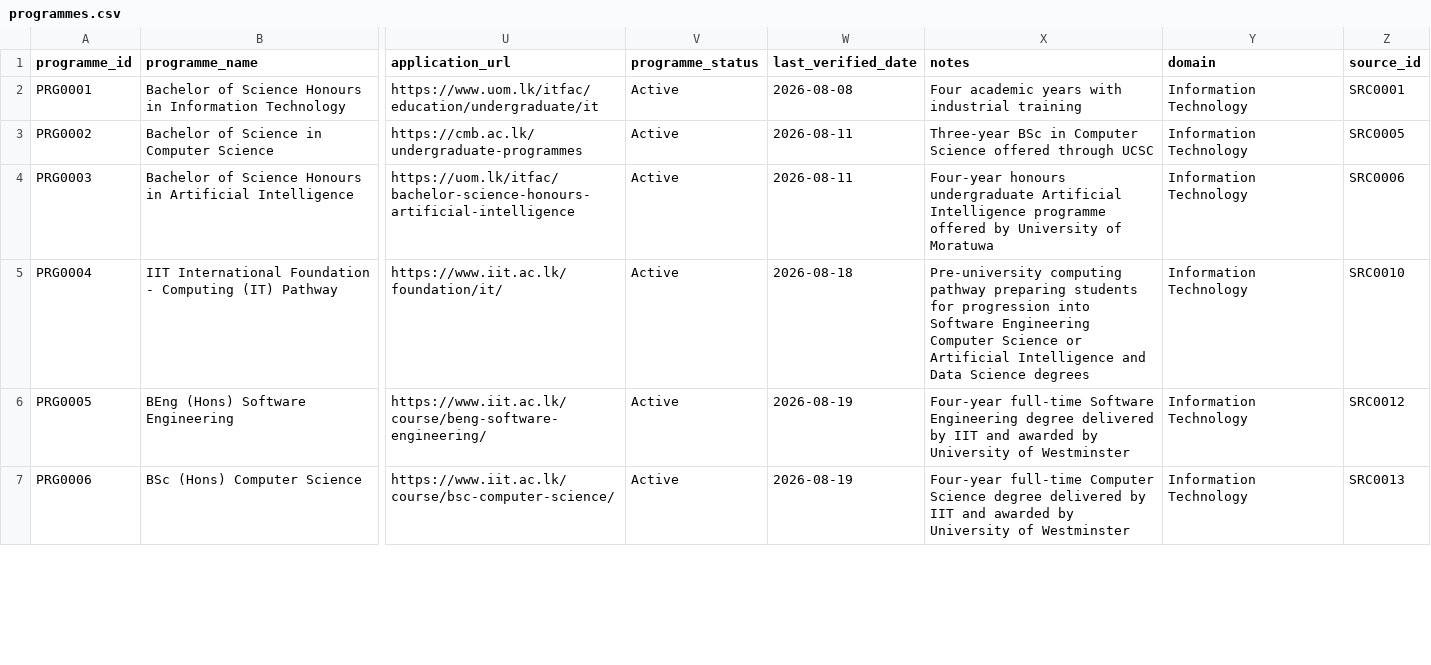
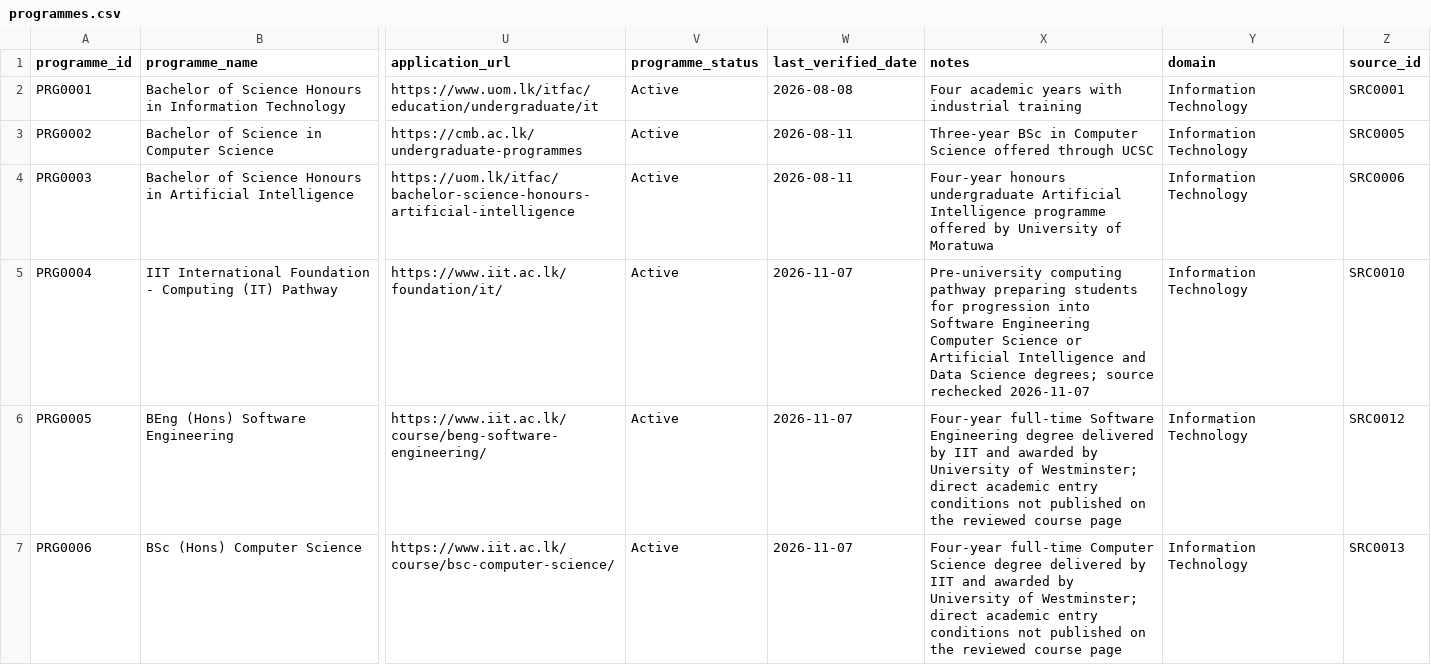
Before and after one commit to oshem-kanakarathna/WiseLanka, a CSV file: data/reference/programmes.csv, drawn as a sheet; only a part is shown, gaps mark what is left out; the diff covers the shown part only; the diff names each change by its address in the sheet, - before the commit and + after, or states it on an @@ line.

Commit message:
Refactor integration tests for hybrid relevance and learner gap API
- Updated assertions in `test_hybrid_relevance.py` to check for academic gap insights and eligibility status.
- Modified `test_learner_gap_api.py` to reflect changes in recommendation counts and eligibility checks for specific programmes.
- Enhanced `test_personalisation_api.py` to validate counts and added new tests for vocational profiles and qualification pathways.
- Improved `test_recommendation_api.py` to ensure correct counts and eligibility statuses for new programmes.
- Introduced new tests in `test_research_admin.py`, `test_research_collection_workflow.py`, `test_research_reporting.py`, and `test_research_storage.py` to cover new functionalities and ensure data integrity.
- Updated `test_wp2_scenarios.py` to validate vocational qualification pathways and requirements.
- Adjusted unit tests in `test_data_integrity.py` and `test_recommendation_engine.py` to reflect changes in programme counts and eligibility logic.

```diff
--- a/data/reference/programmes.csv
+++ b/data/reference/programmes.csv
-W5 (last_verified_date): 2026-08-18
+W5 (last_verified_date): 2026-11-07
-X5 (notes): …Data Science degrees
+X5 (notes): …Data Science degrees; source rechecked 2026-11-07
-W6:W7 (last_verified_date): 2026-08-19
+W6:W7 (last_verified_date): 2026-11-07
-X6 (notes): …University of Westminster
+X6 (notes): …University of Westminster; direct academic entry conditions not published on the reviewed course page
-X7 (notes): …University of Westminster
+X7 (notes): …University of Westminster; direct academic entry conditions not published on the reviewed course page
```
Also changed, not shown: 4 added rows and 2 edited cells elsewhere in this file, data/metadata/evidence_sources.csv, data/reference/institutions.csv, 35 other files.
